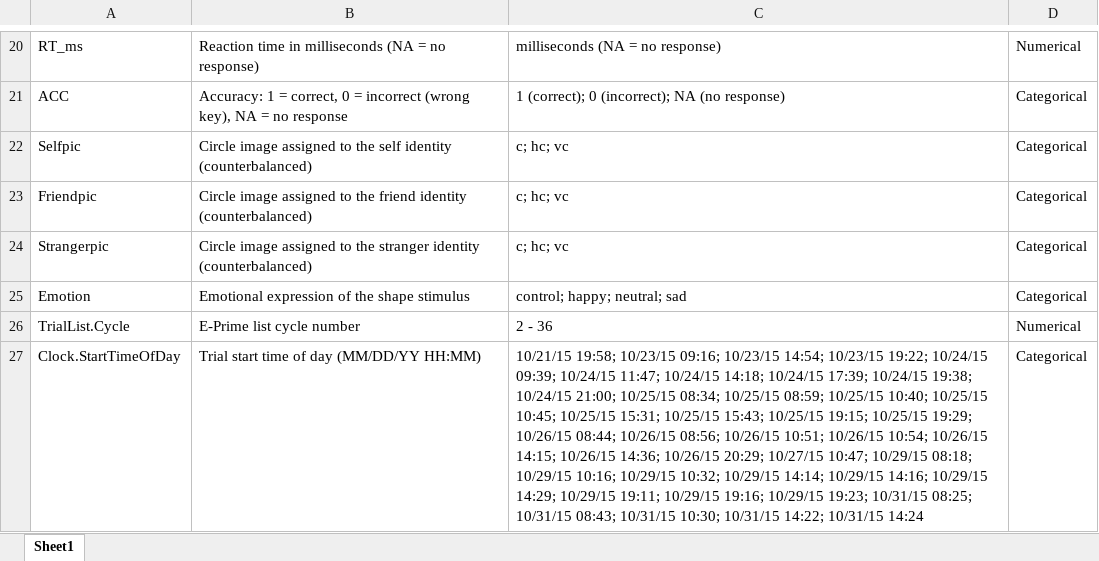
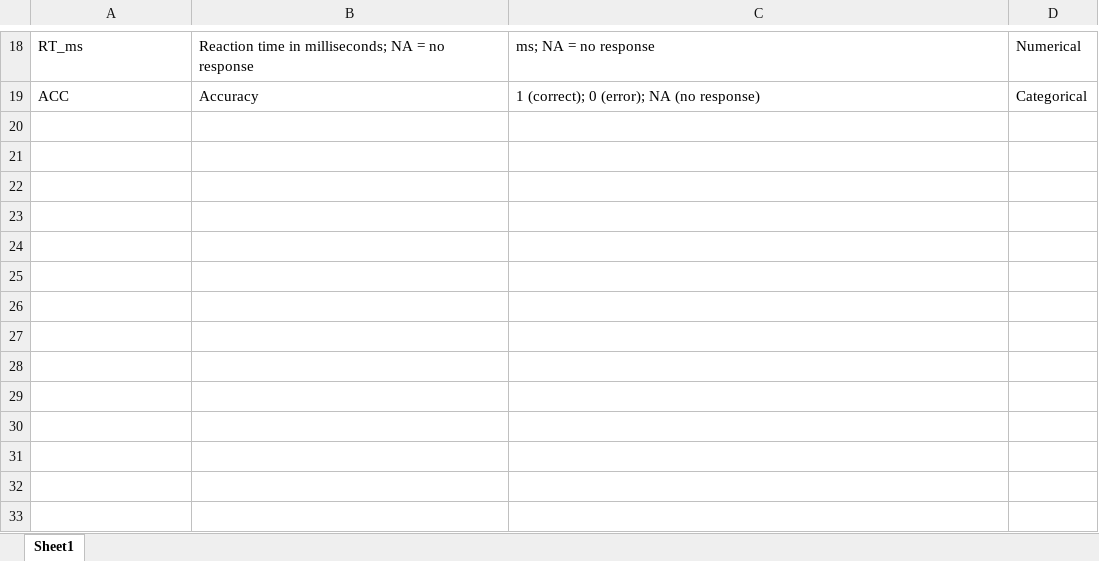
Before and after one commit to Chuan-Peng-Lab/SPE_Database, an Excel workbook: 1_Data/Hu_YQ_2026_ChinaSciData/Exp2/Codebook_Hu_YQ_2026_ChinaSciData_Exp2_Clean.xlsx, sheet Sheet1, drawn as a sheet; only a part is shown, gaps mark what is left out; values as stored, in another font and other column widths than the file's, no borders; table styles not drawn; removed rows and columns are numbered as before the commit, all else as after; the diff covers the shown part only; the diff names each change by its address in the sheet, - before the commit and + after, or states it on an @@ line.

Commit message:
重构 Hu_YQ_2026_ChinaSciData 的 Exp1/Exp2 数据
- Exp1：Clean 对齐模板 v2（21 列），>50MB 拆分为 part1/part2；新增 raw 表；subj_info 改标准结构
- Exp2：Clean 重构（Session 阶段名、Phase、TrialType→Matching），合并为单文件（18 列）；新增 raw 表；subj_info 改标准结构
- 更新两实验的 JSON 与 Codebook；重写 clean.R

```diff
--- a/1_Data/Hu_YQ_2026_ChinaSciData/Exp2/Codebook_Hu_YQ_2026_ChinaSciData_Exp2_Clean.xlsx (sheet Sheet1)
+++ b/1_Data/Hu_YQ_2026_ChinaSciData/Exp2/Codebook_Hu_YQ_2026_ChinaSciData_Exp2_Clean.xlsx (sheet Sheet1)
-B18: …time in milliseconds (NA = no response)
+B18: …time in milliseconds; NA = no response
-C18: milliseconds (NA = no response)
+C18: ms; NA = no response
-B19: Accuracy: 1 = correct, 0 = incorrect (wrong key), NA = no response
+B19: Accuracy
-C19: 1 (correct); 0 (incorrect); NA (no response)
+C19: 1 (correct); 0 (error); NA (no response)
-row 22: Selfpic | Circle image assigned to the self identity (counterbalanced) | c; hc; vc | Categorical
-row 23: Friendpic | Circle image assigned to the friend identity (counterbalanced) | c; hc; vc | Categorical
-row 24: Strangerpic | Circle image assigned to the stranger identity (counterbalanced) | c; hc; vc | Categorical
-row 25: Emotion | Emotional expression of the shape stimulus | control; happy; neutral; sad | Categorical
-row 26: TrialList.Cycle | E-Prime list cycle number | 2 - 36 | Numerical
-row 27: Clock.StartTimeOfDay | Trial start time of day (MM/DD/YY HH:MM) | 10/21/15 19:58; 10/23/15 09:16; 10/23/15 14:54; 10/23/15 19:22; 10/24/15 09:39; 10/24/15 11:47; 10/24/15 14:18; 10/24/15 17:39; 10/24/15 19:38; 10/24/15 21:00; 10/25/15 08:34; 10/25/15 08:59; 10/25/15 10:40; 10/25/15 10:45; 10/25/15 15:31; 10/25/15 15:43; 10/25/15 19:15; 10/25/15 19:29; 10/26/15 08:44; 10/26/15 08:56; 10/26/15 10:51; 10/26/15 10:54; 10/26/15 14:15; 10/26/15 14:36; 10/26/15 20:29; 10/27/15 10:47; 10/29/15 08:18; 10/29/15 10:16; 10/29/15 10:32; 10/29/15 14:14; 10/29/15 14:16; 10/29/15 14:29; 10/29/15 19:11; 10/29/15 19:16; 10/29/15 19:23; 10/31/15 08:25; 10/31/15 08:43; 10/31/15 10:30; 10/31/15 14:22; 10/31/15 14:24 | Categorical
```
Also changed, not shown: 2 removed rows and 30 edited cells elsewhere in this sheet, 1_Data/Hu_YQ_2026_ChinaSciData/Exp1/Codebook_Hu_YQ_2026_ChinaSciData_Exp1_Clean.xlsx, 18 other files.
